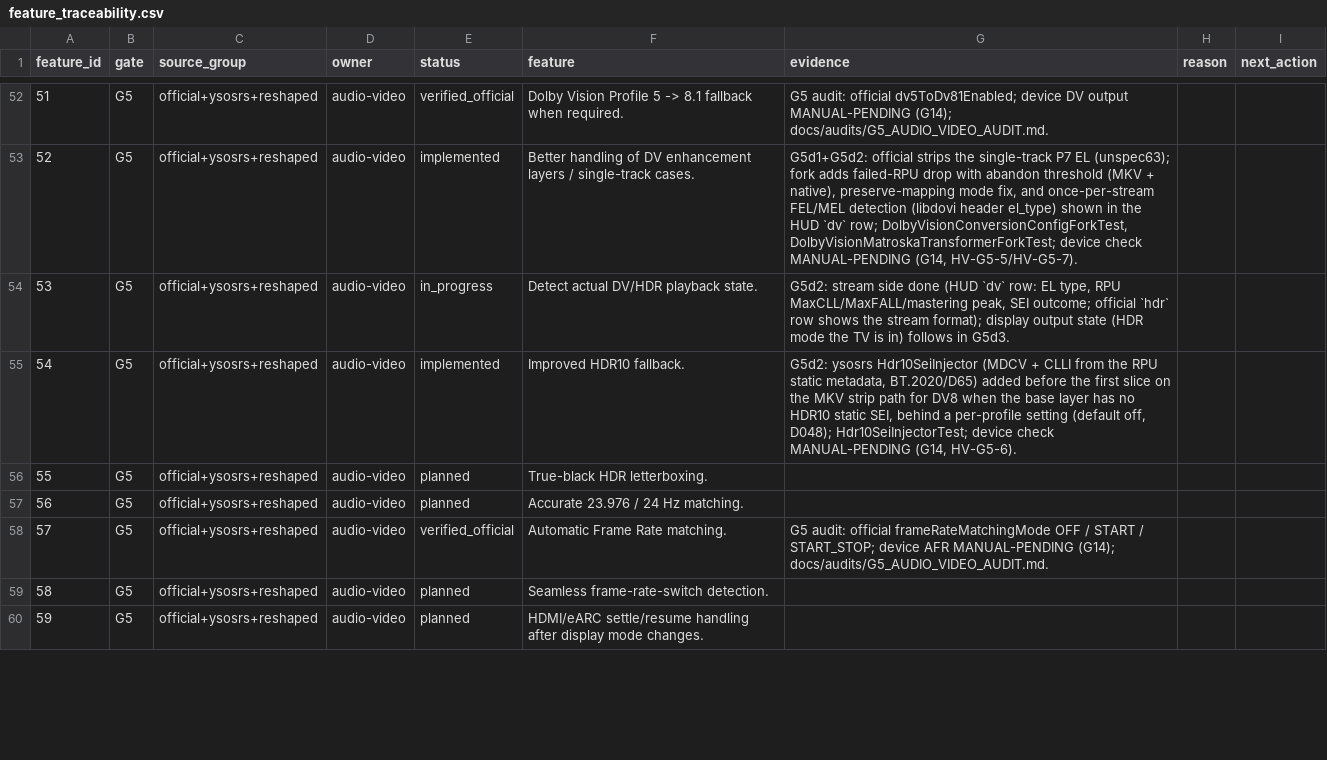
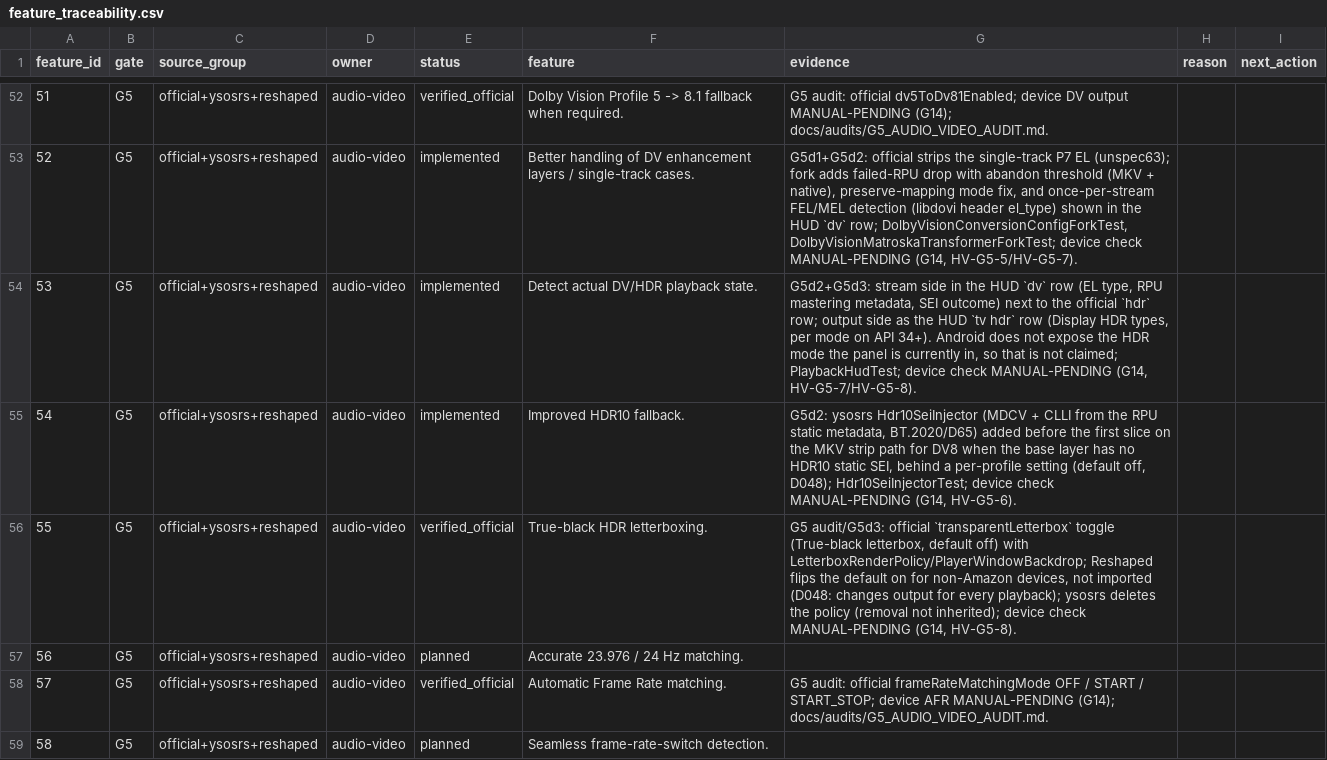
Before and after one commit to alrithy/NuvioTV, a CSV file: integration/feature_traceability.csv, drawn as a sheet; only a part is shown, gaps mark what is left out; the shorter side is filled out with more unchanged rows; the diff covers the shown part only.

```diff
--- a/integration/feature_traceability.csv
+++ b/integration/feature_traceability.csv
@@ -53,5 +53,5 @@ feature_id,gate,source_group,owner,status,feature,evidence,reason,next_action
 52,G5,official+ysosrs+reshaped,audio-video,implemented,Better handling of DV enhancement layers / single-track cases.,"G5d1+G5d2: official strips the single-track P7 EL (unspec63); fork adds failed-RPU drop with abandon threshold (MKV + native), preserve-mapping mode fix, and once-per-stream FEL/MEL detection (libdovi header el_type) shown in the HUD `dv` row; DolbyVisionConversionConfigForkTest, DolbyVisionMatroskaTransformerForkTest; device check MANUAL-PENDING (G14, HV-G5-5/HV-G5-7).",,
-53,G5,official+ysosrs+reshaped,audio-video,in_progress,Detect actual DV/HDR playback state.,"G5d2: stream side done (HUD `dv` row: EL type, RPU MaxCLL/MaxFALL/mastering peak, SEI outcome; official `hdr` row shows the stream format); display output state (HDR mode the TV is in) follows in G5d3.",,
+53,G5,official+ysosrs+reshaped,audio-video,implemented,Detect actual DV/HDR playback state.,"G5d2+G5d3: stream side in the HUD `dv` row (EL type, RPU mastering metadata, SEI outcome) next to the official `hdr` row; output side as the HUD `tv hdr` row (Display HDR types, per mode on API 34+). Android does not expose the HDR mode the panel is currently in, so that is not claimed; PlaybackHudTest; device check MANUAL-PENDING (G14, HV-G5-7/HV-G5-8).",,
 54,G5,official+ysosrs+reshaped,audio-video,implemented,Improved HDR10 fallback.,"G5d2: ysosrs Hdr10SeiInjector (MDCV + CLLI from the RPU static metadata, BT.2020/D65) added before the first slice on the MKV strip path for DV8 when the base layer has no HDR10 static SEI, behind a per-profile setting (default off, D048); Hdr10SeiInjectorTest; device check MANUAL-PENDING (G14, HV-G5-6).",,
-55,G5,official+ysosrs+reshaped,audio-video,planned,True-black HDR letterboxing.,,,
+55,G5,official+ysosrs+reshaped,audio-video,verified_official,True-black HDR letterboxing.,"G5 audit/G5d3: official `transparentLetterbox` toggle (True-black letterbox, default off) with LetterboxRenderPolicy/PlayerWindowBackdrop; Reshaped flips the default on for non-Amazon devices, not imported (D048: changes output for every playback); ysosrs deletes the policy (removal not inherited); device check MANUAL-PENDING (G14, HV-G5-8).",,
 56,G5,official+ysosrs+reshaped,audio-video,planned,Accurate 23.976 / 24 Hz matching.,,,
```
Also changed, not shown: 2 edited cells elsewhere in this file, 5 other files.
